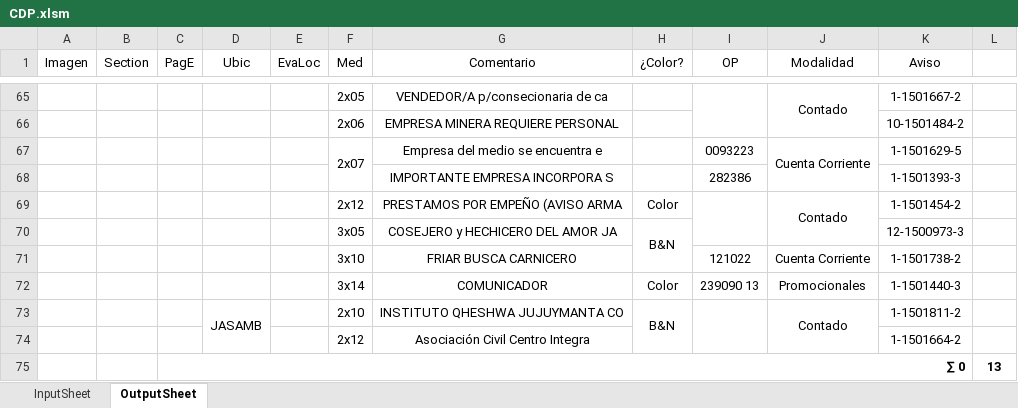
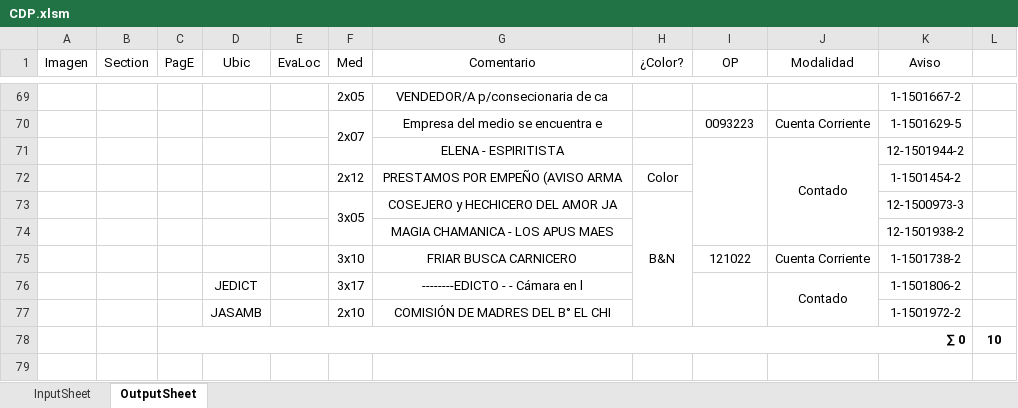
Before and after one commit to zherar7ordoya/AP5, an Excel workbook: Xtras/MSExcel/CDP.xlsm, sheet OutputSheet, drawn as a sheet; only a part is shown, gaps mark what is left out; values as stored, in another font and other column widths than the file's, no borders; conditional formats not drawn; removed rows and columns are numbered as before the commit, all else as after; the diff covers the shown part only; the diff names each change by its address in the sheet, - before the commit and + after, or states it on an @@ line.

```diff
--- a/Xtras/MSExcel/CDP.xlsm (sheet OutputSheet)
+++ b/Xtras/MSExcel/CDP.xlsm (sheet OutputSheet)
-I65:I66 merged
-J69 (Modalidad): Contado
+J69 (Modalidad): (empty)
-J65:J66 merged
-row 66:  |  |  |  |  | 2x06 | EMPRESA MINERA REQUIERE PERSONAL |  |  |  | 10-1501484-2 | 1
-J67:J68 merged
-row 68:  |  |  |  |  |  | IMPORTANTE EMPRESA INCORPORA S |  | 282386 |  | 1-1501393-3 | 1
+row 71:  |  |  |  |  |  | ELENA - ESPIRITISTA |  |  | Contado | 12-1501944-2 | 1
-I69:I70 merged
-J72 (Modalidad): Contado
+J72 (Modalidad): (empty)
-J69:J70 merged
+F73:F74 merged
-H70:H71 merged
+H73:H77 merged
+row 74:  |  |  |  |  |  | MAGIA CHAMANICA - LOS APUS MAES |  |  |  | 12-1501938-2 | 1
-row 72:  |  |  |  |  | 3x14 | COMUNICADOR | Color | 239090 13 | Promocionales | 1-1501440-3 | 1
+row 76:  |  |  | JEDICT |  | 3x17 | --------EDICTO - - Cámara en l |  |  | Contado | 1-1501806-2 | 1
-D73:D74 merged
-G77 (Comentario): INSTITUTO QHESHWA JUJUYMANTA CO
+G77 (Comentario): COMISIÓN DE MADRES DEL B° EL CHI
-H77 (¿Color?): B&N
+H77 (¿Color?): (empty)
-H73:H74 merged
-I73:I74 merged
-J77 (Modalidad): Contado
+J77 (Modalidad): (empty)
-J73:J74 merged
-K77 (Aviso): 1-1501811-2
+K77 (Aviso): 1-1501972-2
-row 74:  |  |  |  |  | 2x12 | Asociación Civil Centro Integra |  |  |  | 1-1501664-2 | 1
-L78 (#): 13
+L78 (#): 10
```
Also changed, not shown: 37 added rows, 33 removed rows, 3 moved rows, 33 edited cells and merged cells elsewhere in this sheet, hidden cells, 8 other files.
